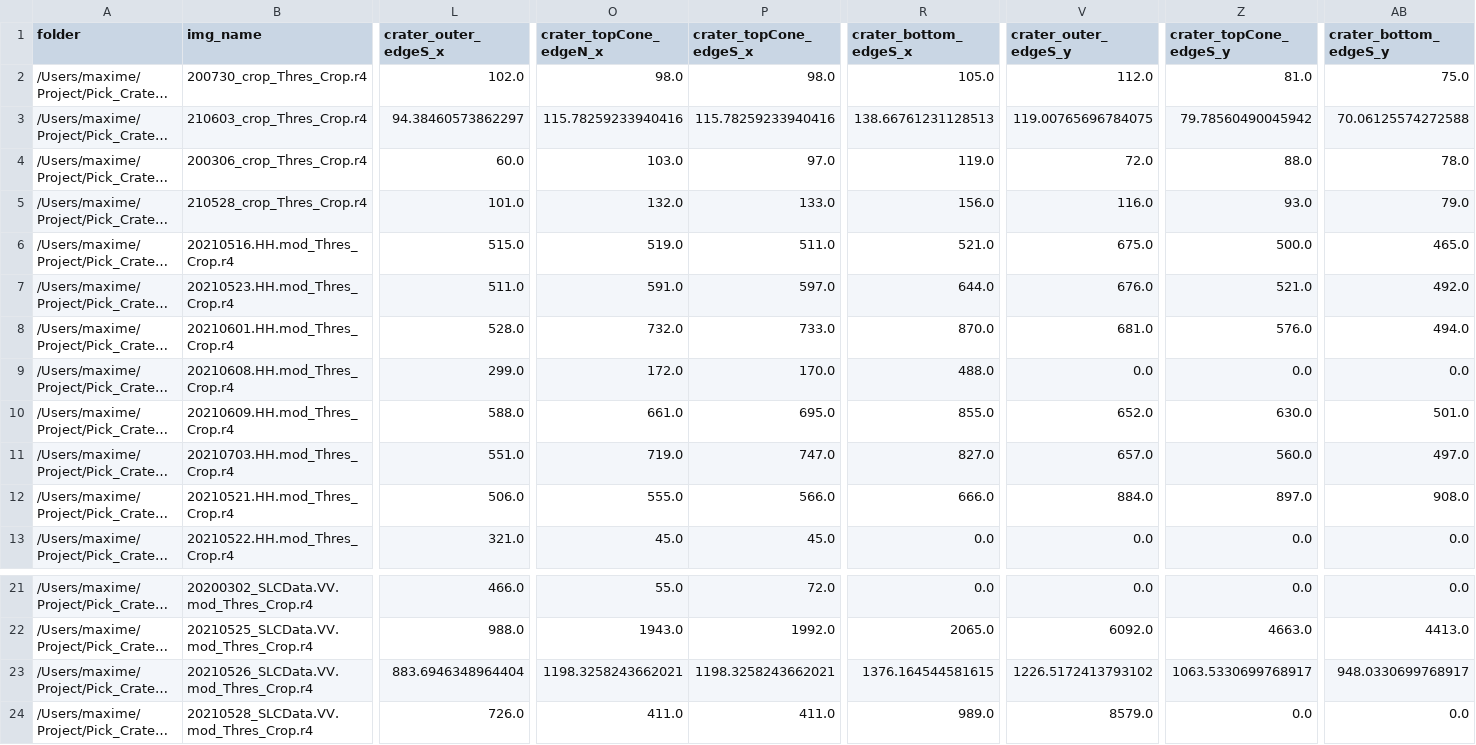
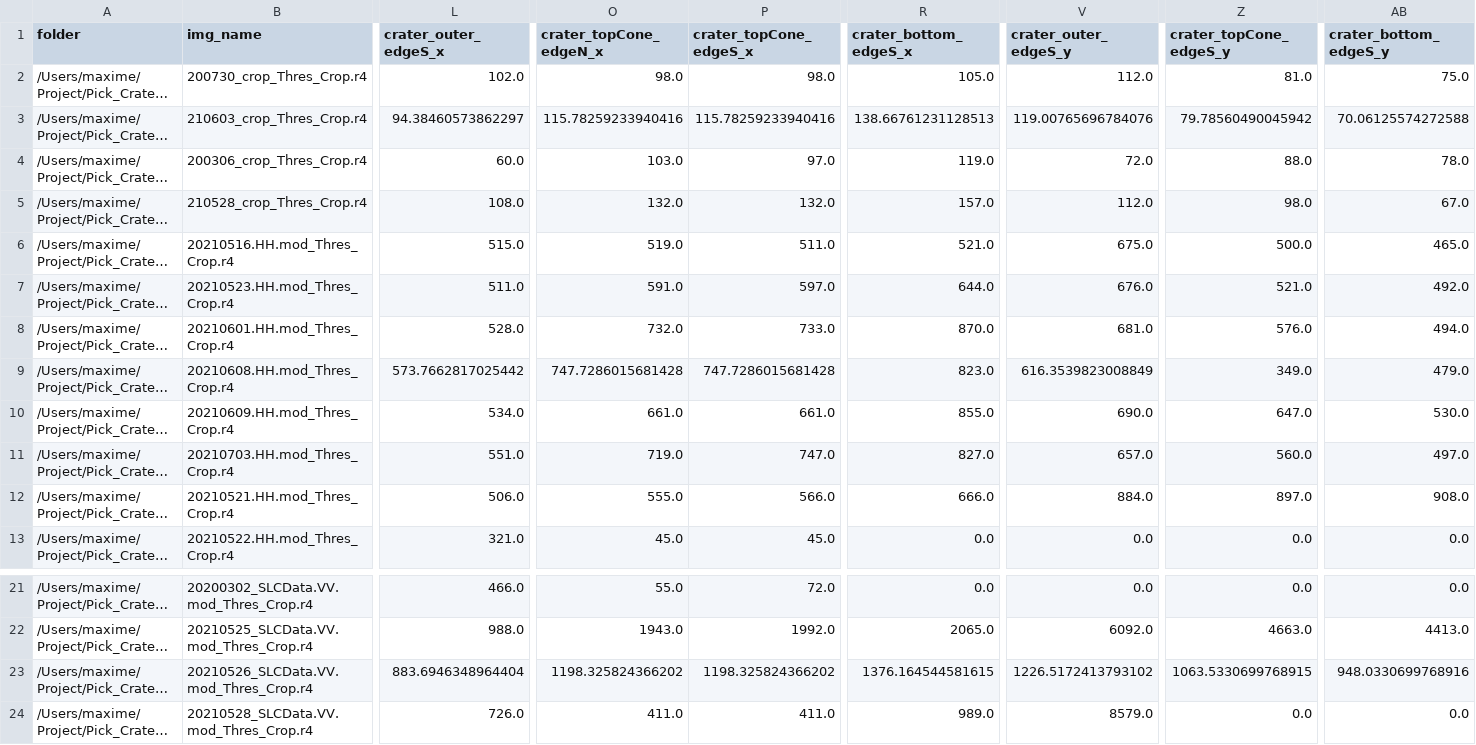
Before and after one commit to mjaspard/pick_crater_2D, a CSV file: pick_app/picking_ALL_updated.csv, drawn as a sheet; only a part is shown, gaps mark what is left out; long unchanged cells end in …; the diff covers the shown part only; the diff names each change by its address in the sheet, - before the commit and + after, or states it on an @@ line.

```diff
--- a/pick_app/picking_ALL_updated.csv
+++ b/pick_app/picking_ALL_updated.csv
-V3 (crater_outer_edgeS_y): 119.00765696784075
+V3 (crater_outer_edgeS_y): 119.00765696784076
-L5 (crater_outer_edgeS_x): 101.0
+L5 (crater_outer_edgeS_x): 108.0
-P5 (crater_topCone_edgeS_x): 133.0
+P5 (crater_topCone_edgeS_x): 132.0
-R5 (crater_bottom_edgeS_x): 156.0
+R5 (crater_bottom_edgeS_x): 157.0
-V5 (crater_outer_edgeS_y): 116.0
+V5 (crater_outer_edgeS_y): 112.0
-Z5 (crater_topCone_edgeS_y): 93.0
+Z5 (crater_topCone_edgeS_y): 98.0
-AB5 (crater_bottom_edgeS_y): 79.0
+AB5 (crater_bottom_edgeS_y): 67.0
-L9 (crater_outer_edgeS_x): 299.0
+L9 (crater_outer_edgeS_x): 573.7662817025442
-O9 (crater_topCone_edgeN_x): 172.0
+O9 (crater_topCone_edgeN_x): 747.7286015681428
-P9 (crater_topCone_edgeS_x): 170.0
+P9 (crater_topCone_edgeS_x): 747.7286015681428
-R9 (crater_bottom_edgeS_x): 488.0
+R9 (crater_bottom_edgeS_x): 823.0
-V9 (crater_outer_edgeS_y): 0.0
+V9 (crater_outer_edgeS_y): 616.3539823008849
-Z9 (crater_topCone_edgeS_y): 0.0
+Z9 (crater_topCone_edgeS_y): 349.0
-AB9 (crater_bottom_edgeS_y): 0.0
+AB9 (crater_bottom_edgeS_y): 479.0
-L10 (crater_outer_edgeS_x): 588.0
+L10 (crater_outer_edgeS_x): 534.0
-P10 (crater_topCone_edgeS_x): 695.0
+P10 (crater_topCone_edgeS_x): 661.0
-V10 (crater_outer_edgeS_y): 652.0
+V10 (crater_outer_edgeS_y): 690.0
-Z10 (crater_topCone_edgeS_y): 630.0
+Z10 (crater_topCone_edgeS_y): 647.0
-AB10 (crater_bottom_edgeS_y): 501.0
+AB10 (crater_bottom_edgeS_y): 530.0
-O23 (crater_topCone_edgeN_x): 1198.3258243662021
+O23 (crater_topCone_edgeN_x): 1198.325824366202
-P23 (crater_topCone_edgeS_x): 1198.3258243662021
+P23 (crater_topCone_edgeS_x): 1198.325824366202
-Z23 (crater_topCone_edgeS_y): 1063.5330699768917
+Z23 (crater_topCone_edgeS_y): 1063.5330699768915
-AB23 (crater_bottom_edgeS_y): 948.0330699768917
+AB23 (crater_bottom_edgeS_y): 948.0330699768916
```
Also changed, not shown: 34 edited cells elsewhere in this file, 7 other files.
